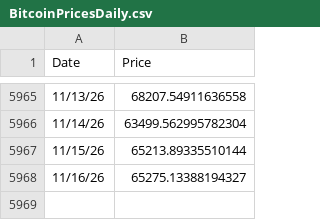
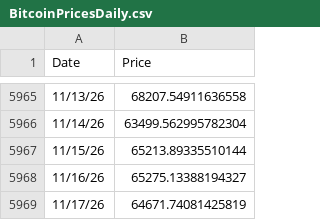
Before and after one commit to bg002h/quantoshi, a CSV file: BitcoinPricesDaily.csv, drawn as a sheet; only a part is shown, gaps mark what is left out.

Commit message:
Daily price update 2026-11-18

```diff
--- a/BitcoinPricesDaily.csv
+++ b/BitcoinPricesDaily.csv
@@ -5968 +5968,2 @@ Date,Price
 11/16/26,65275.13388194327
+11/17/26,64671.74081425819
```
Also changed, not shown: BitcoinBlocksDaily.csv, 2 other files.
